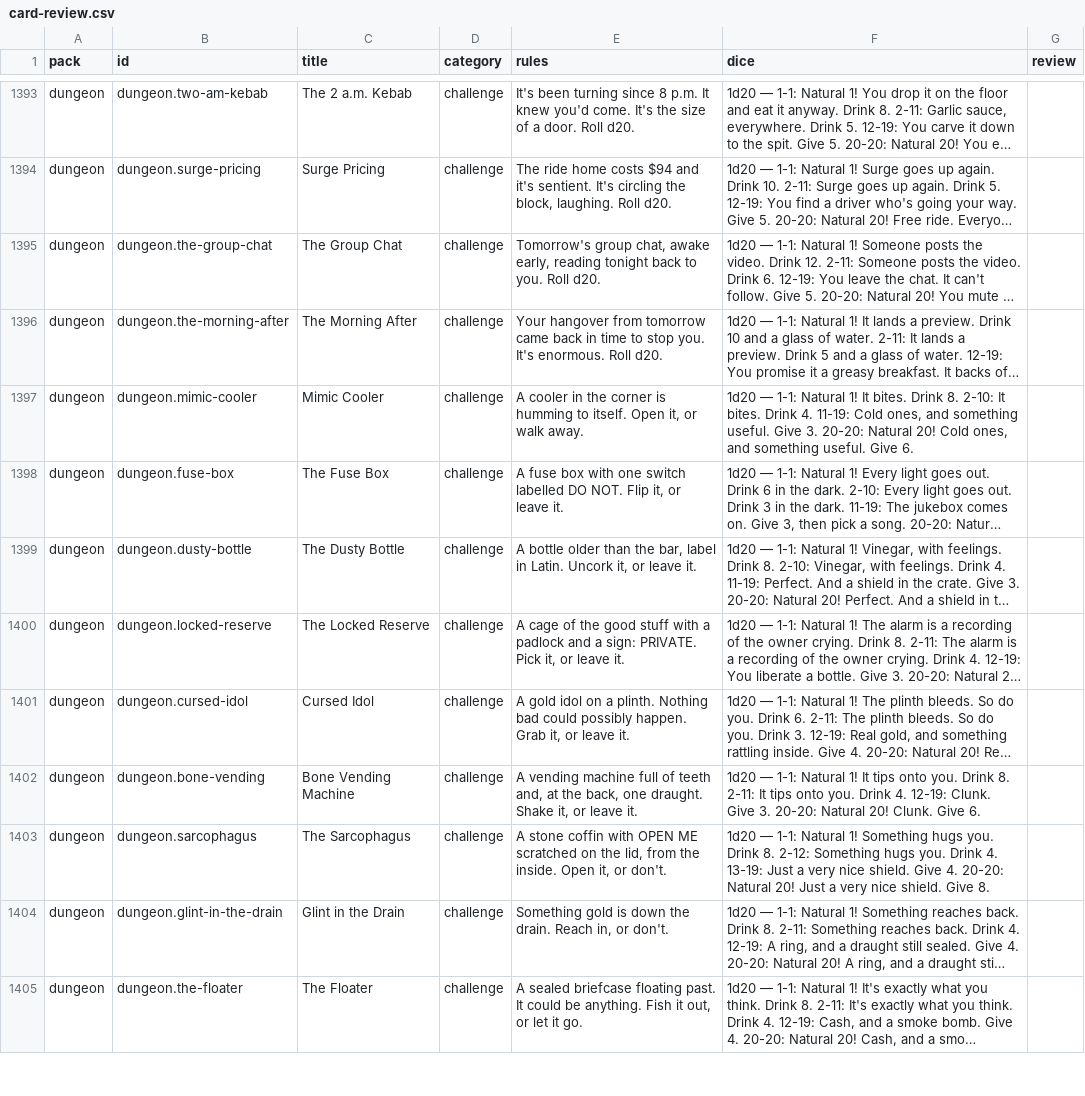
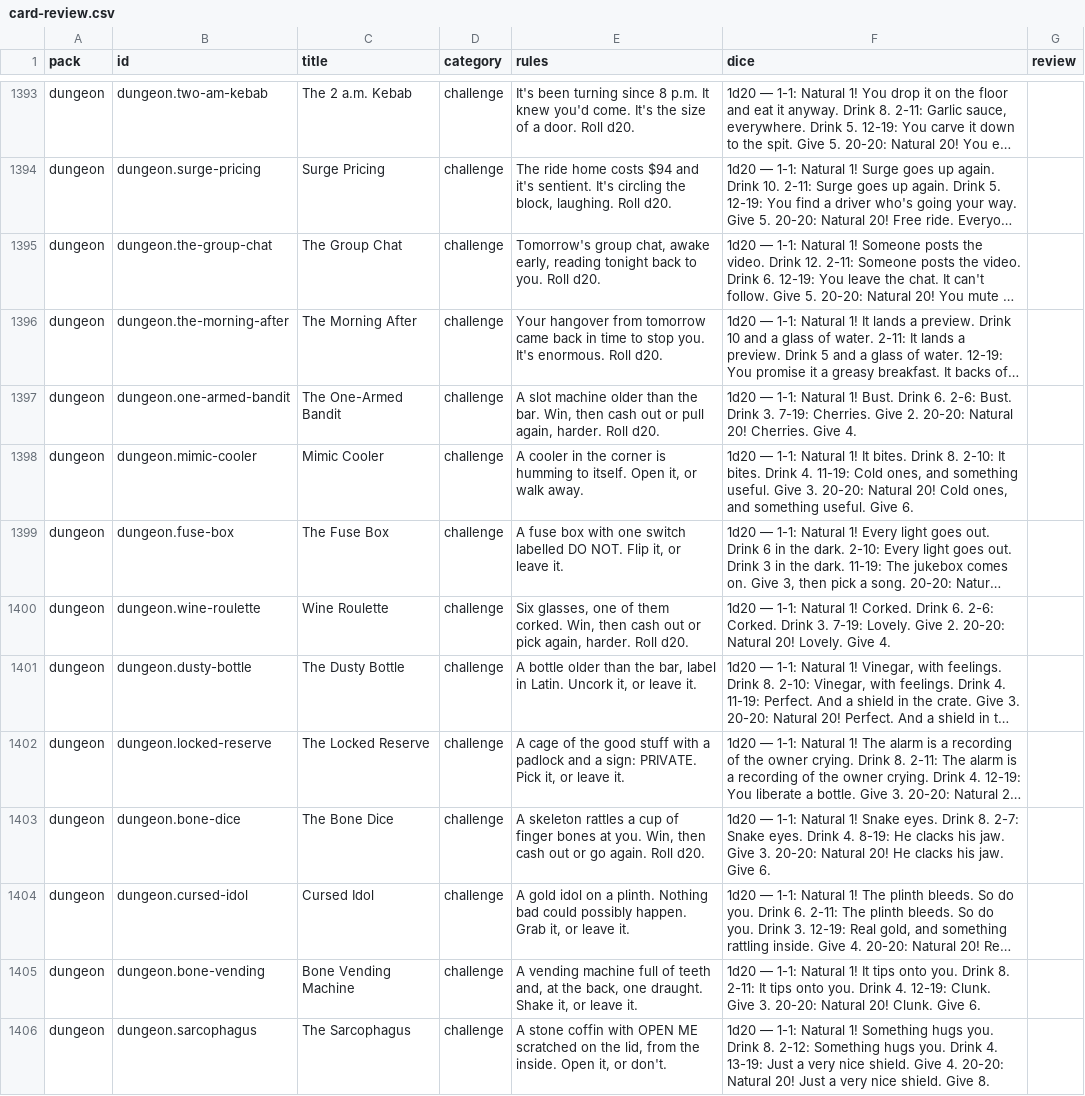
Before and after one commit to spencerdavis226/side-quest, a CSV file: docs/card-review.csv, drawn as a sheet; only a part is shown, gaps mark what is left out; the shorter side is filled out with more unchanged rows; long unchanged cells end in …; the diff covers the shown part only; the diff names each change by its address in the sheet, - before the commit and + after, or states it on an @@ line.

```diff
--- a/docs/card-review.csv
+++ b/docs/card-review.csv
+row 1397: dungeon | dungeon.one-armed-bandit | The One-Armed Bandit | challenge | A slot machine older than the bar. Win, then cash out or pull again, harder. Roll d20. | 1d20 — 1-1: Natural 1! Bust. Drink 6. 2-6: Bust. Drink 3. 7-19: Cherries. Give 2. 20-20: Natural 20! Cherries. Give 4.
+row 1400: dungeon | dungeon.wine-roulette | Wine Roulette | challenge | Six glasses, one of them corked. Win, then cash out or pick again, harder. Roll d20. | 1d20 — 1-1: Natural 1! Corked. Drink 6. 2-6: Corked. Drink 3. 7-19: Lovely. Give 2. 20-20: Natural 20! Lovely. Give 4.
+row 1403: dungeon | dungeon.bone-dice | The Bone Dice | challenge | A skeleton rattles a cup of finger bones at you. Win, then cash out or go again. Roll d20. | 1d20 — 1-1: Natural 1! Snake eyes. Drink 8. 2-7: Snake eyes. Drink 4. 8-19: He clacks his jaw. Give 3. 20-20: Natural 20! He clacks his jaw. Give 6.
```
Also changed, not shown: 3 added rows elsewhere in this file, 27 other files.
